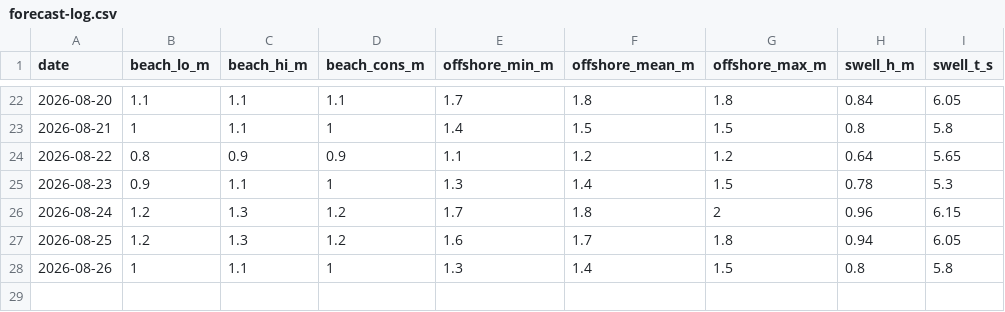
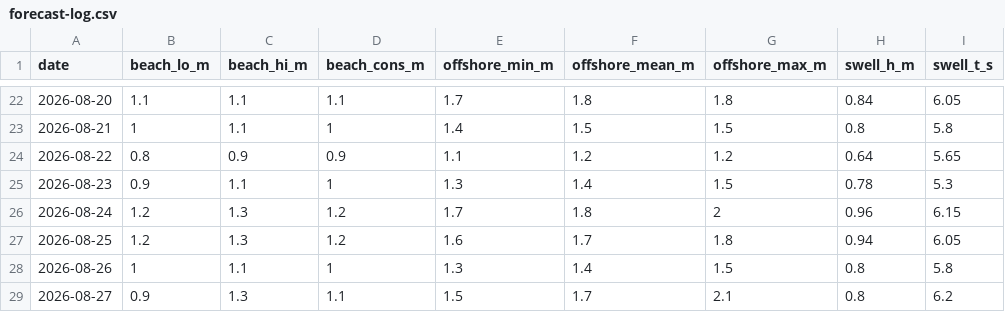
Before and after one commit to joege18/pipasurf, a CSV file: forecast-log.csv, drawn as a sheet; only a part is shown, gaps mark what is left out.

```diff
--- a/forecast-log.csv
+++ b/forecast-log.csv
@@ -28 +28,2 @@ date,beach_lo_m,beach_hi_m,beach_cons_m,offshore_min_m,offshore_mean_m,offshore_
 2026-08-26,1,1.1,1,1.3,1.4,1.5,0.8,5.8
+2026-08-27,0.9,1.3,1.1,1.5,1.7,2.1,0.8,6.2
```
Also changed, not shown: observed-log.csv, 1 other file.
